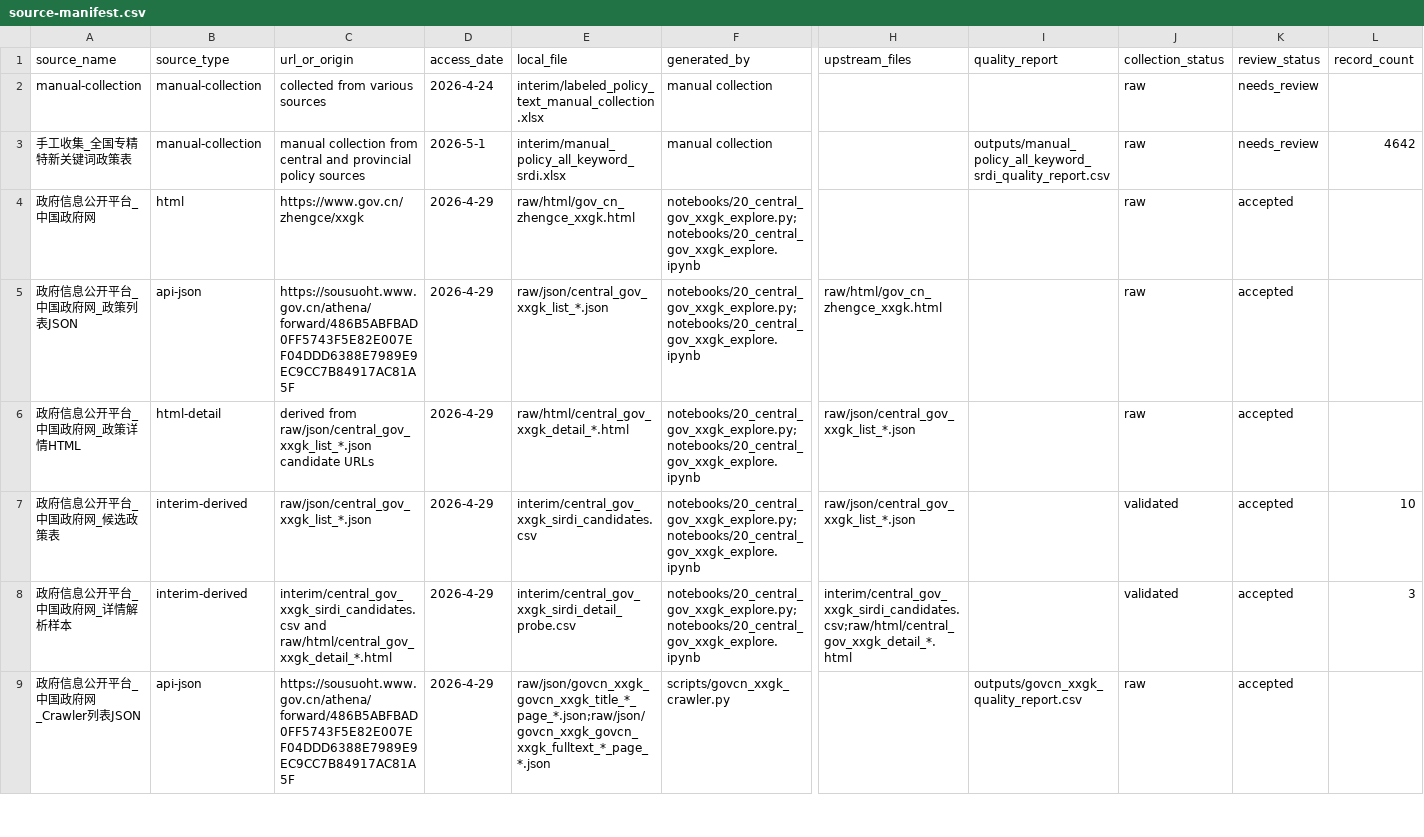
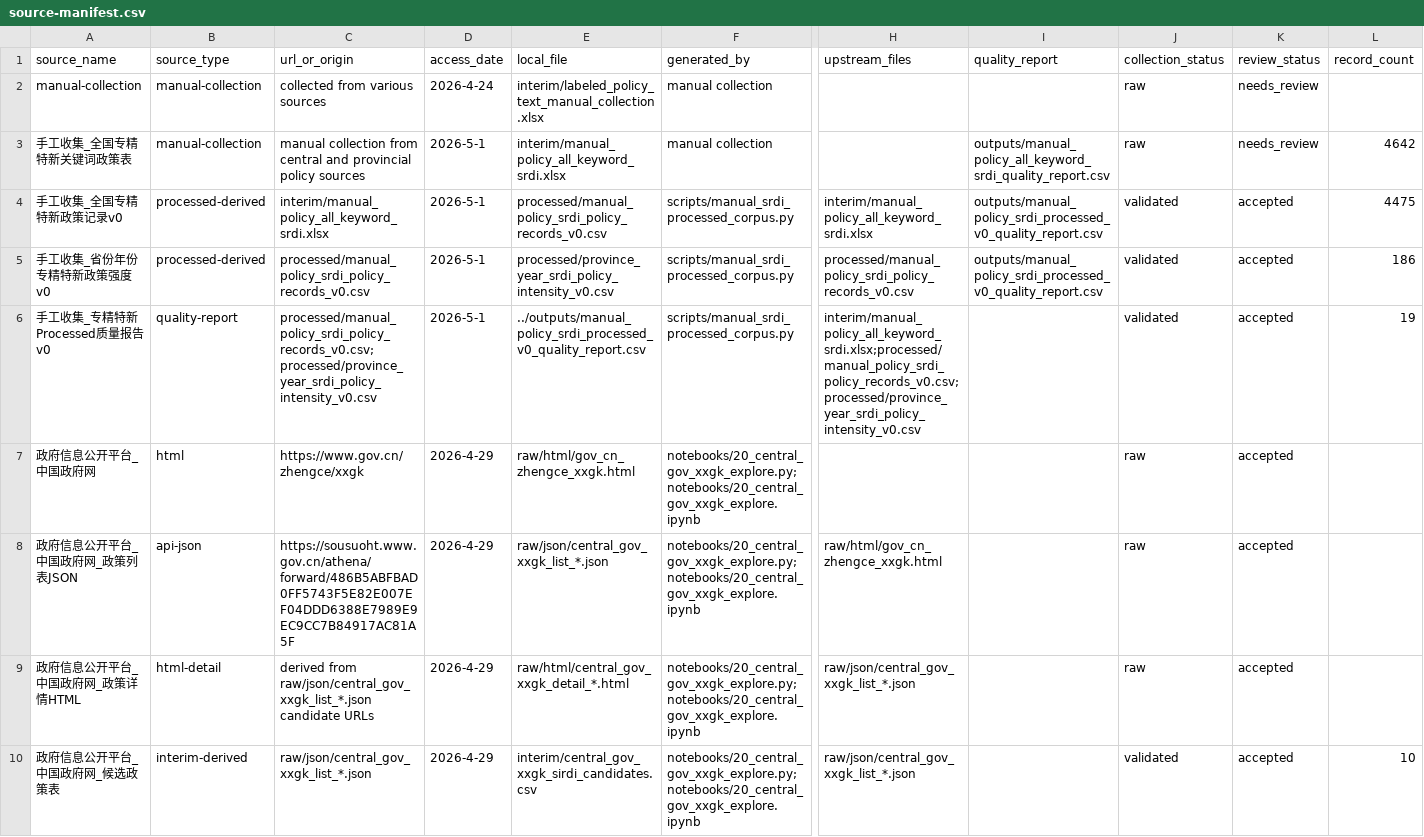
Before and after one commit to elecdot/statistic-modeling, a CSV file: data/source-manifest.csv, drawn as a sheet; only a part is shown, gaps mark what is left out; the shorter side is filled out with more unchanged rows; rows hold the shown columns only; the diff names each change by its address in the sheet, - before the commit and + after, or states it on an @@ line.

Commit message:
feat(pipeline): manual policy processed v0 pipeline
- `manual_policy_srdi_policy_records_v0.csv`
- `province_year_srdi_policy_intensity_v0.csv`
- `manual_policy_srdi_processed_v0_quiality_repot.csv`

```diff
--- a/data/source-manifest.csv
+++ b/data/source-manifest.csv
+row 4: 手工收集_全国专精特新政策记录v0 | processed-derived | interim/manual_policy_all_keyword_srdi.xlsx | 2026-5-1 | processed/manual_policy_srdi_policy_records_v0.csv | scripts/manual_srdi_processed_corpus.py | interim/manual_policy_all_keyword_srdi.xlsx | outputs/manual_policy_srdi_processed_v0_quality_report.csv | validated | accepted | 4475
+row 5: 手工收集_省份年份专精特新政策强度v0 | processed-derived | processed/manual_policy_srdi_policy_records_v0.csv | 2026-5-1 | processed/province_year_srdi_policy_intensity_v0.csv | scripts/manual_srdi_processed_corpus.py | processed/manual_policy_srdi_policy_records_v0.csv | outputs/manual_policy_srdi_processed_v0_quality_report.csv | validated | accepted | 186
+row 6: 手工收集_专精特新Processed质量报告v0 | quality-report | processed/manual_policy_srdi_policy_records_v0.csv;processed/province_year_srdi_policy_intensity_v0.csv | 2026-5-1 | ../outputs/manual_policy_srdi_processed_v0_quality_report.csv | scripts/manual_srdi_processed_corpus.py | interim/manual_policy_all_keyword_srdi.xlsx;processed/manual_policy_srdi_policy_records_v0.csv;processed/province_year_srdi_policy_intensity_v0.csv |  | validated | accepted | 19
```
Also changed, not shown: 10 other files.
